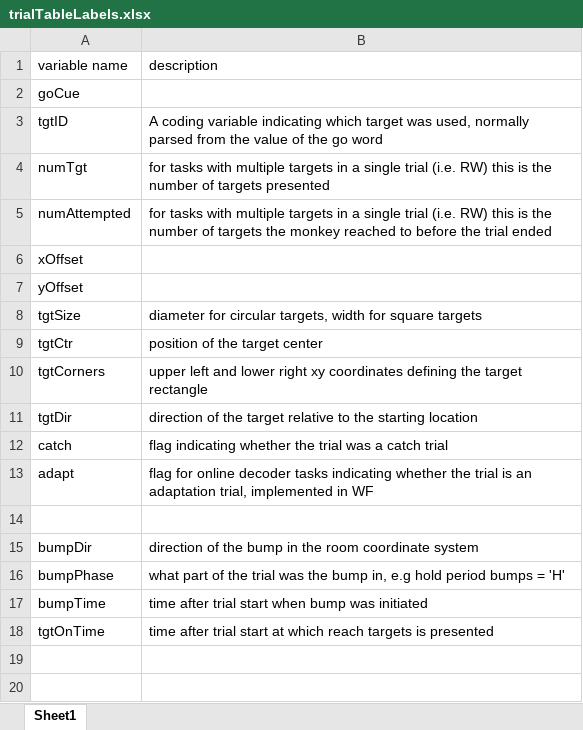
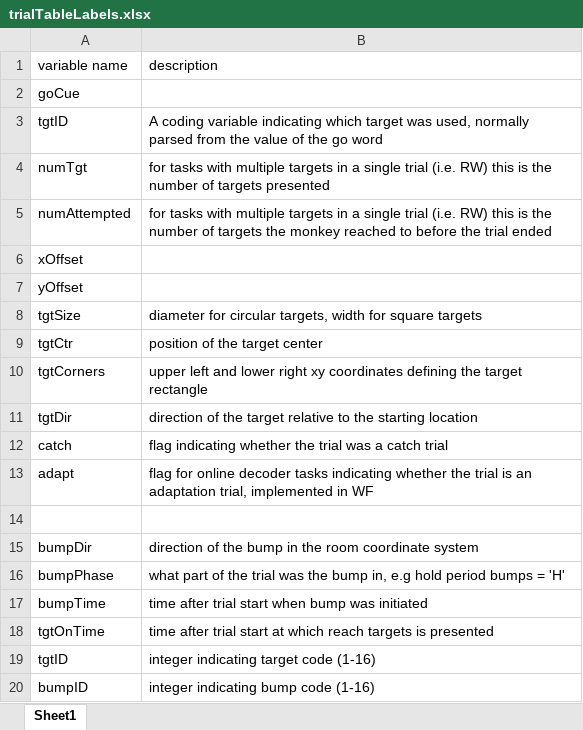
Before and after one commit to limblab/deprecated_limblab_analysis, an Excel workbook: proc/Tucker/@binnedDataStructure/trialTableLabels.xlsx, sheet Sheet1, drawn as a sheet; values as stored, in another font and other column widths than the file's, no borders; the diff names each change by its address in the sheet, - before the commit and + after, or states it on an @@ line.

Commit message:
added getCOTaskTable method to cds. Untested

```diff
--- a/proc/Tucker/@binnedDataStructure/trialTableLabels.xlsx (sheet Sheet1)
+++ b/proc/Tucker/@binnedDataStructure/trialTableLabels.xlsx (sheet Sheet1)
+row 19: tgtID | integer indicating target code (1-16)
+row 20: bumpID | integer indicating bump code (1-16)
```
Also changed, not shown: 1 other file.
